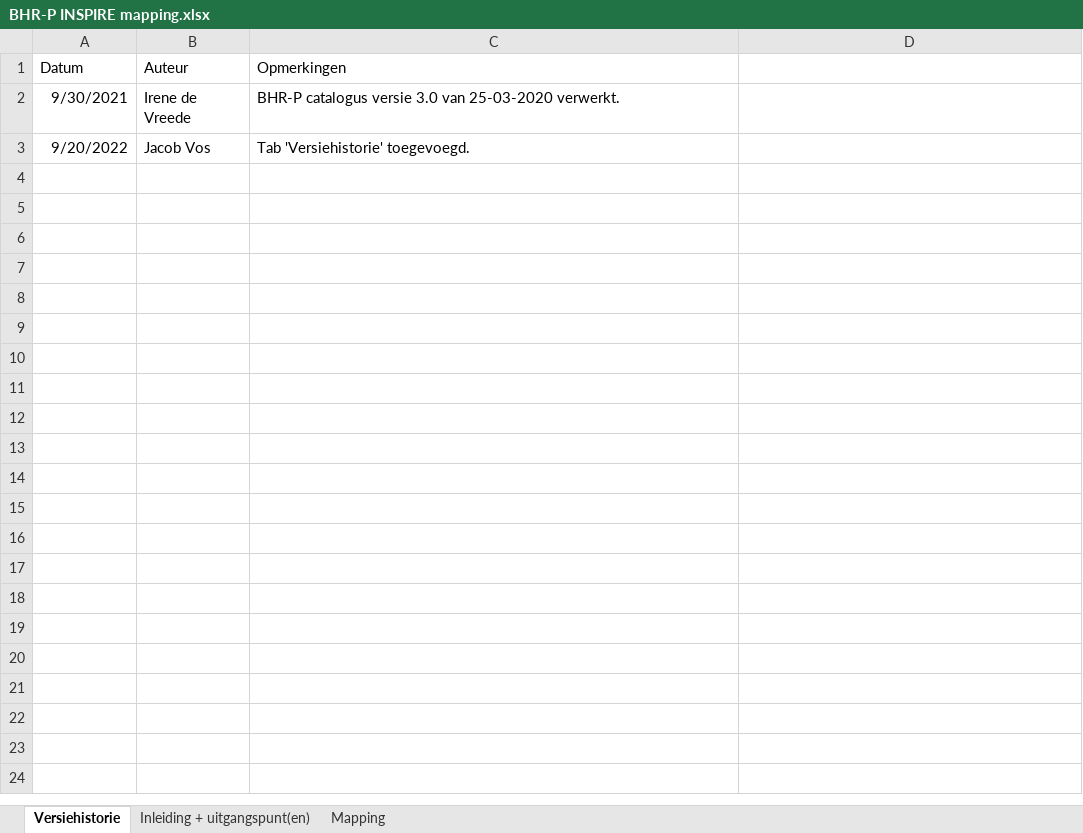
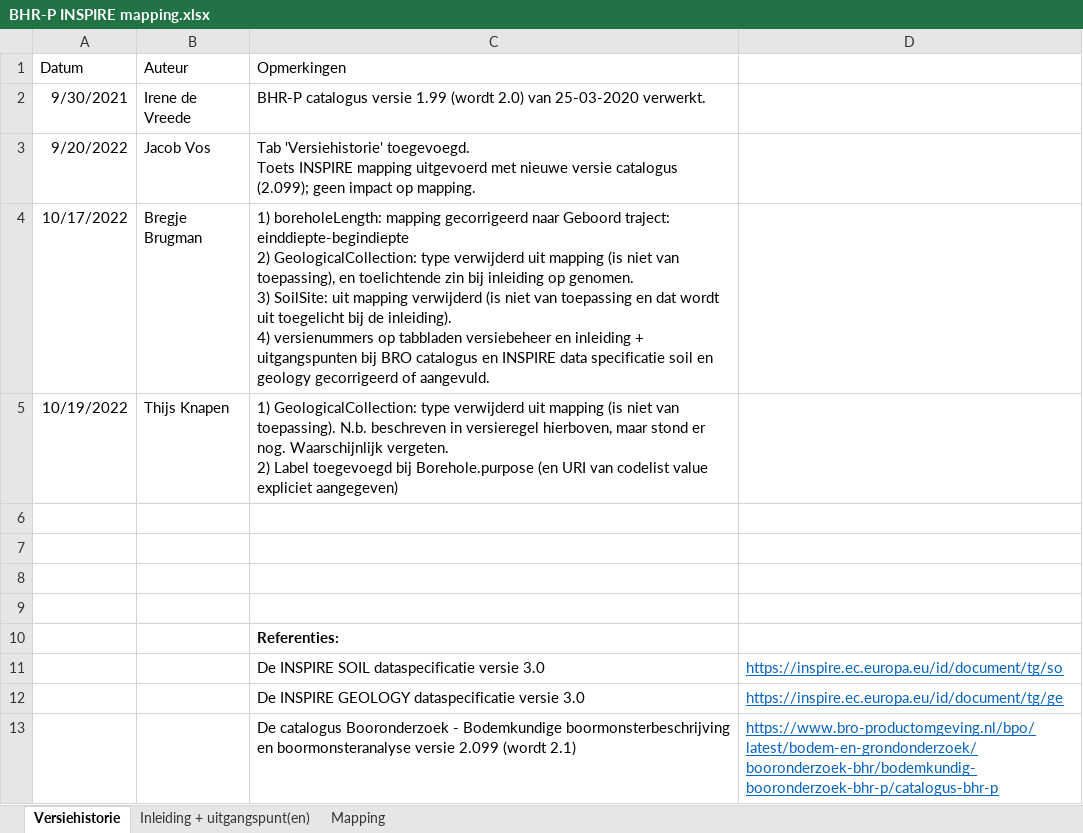
Before and after one commit to BROprogramma/BHR-P, an Excel workbook: INSPIRE/BHR-P INSPIRE mapping.xlsx, sheet Versiehistorie, drawn as a sheet; values as stored, in another font and other column widths than the file's, no borders; table styles not drawn; ↵ is a line break in a cell; the diff names each change by its address in the sheet, - before the commit and + after, or states it on an @@ line.

Commit message:
Wijzigingen van 20221017 BHR-P INSPIRE mapping excel overgenomen in BHR-P INSPIRE mapping excel, daarnaast; 1) GeologicalCollection: type verwijderd uit mapping (is niet van toepassing). N.b. beschreven in versieregel hierboven, maar stond er nog. Waarschijnlijk vergeten. 2) Label toegevoegd bij Borehole.purpose (en URI van codelist value expliciet aangegeven)

```diff
--- a/INSPIRE/BHR-P INSPIRE mapping.xlsx (sheet Versiehistorie)
+++ b/INSPIRE/BHR-P INSPIRE mapping.xlsx (sheet Versiehistorie)
-C2 (Opmerkingen): …catalogus versie 3.0 van 25-03-2020…
+C2 (Opmerkingen): …catalogus versie 1.99 (wordt 2.0) van 25-03-2020…
-C3 (Opmerkingen): …'Versiehistorie' toegevoegd.
+C3 (Opmerkingen): …'Versiehistorie' toegevoegd. ↵ Toets INSPIRE mapping uitgevoerd met nieuwe versie catalogus (2.099); geen impact op mapping.
+row 4: 10/17/2022 | Bregje Brugman | 1) boreholeLength: mapping gecorrigeerd naar Geboord traject: einddiepte-begindiepte ↵ 2) GeologicalCollection: type verwijderd uit mapping (is niet van toepassing), en toelichtende zin bij inleiding op genomen. ↵ 3) SoilSite: uit mapping verwijderd (is niet van toepassing en dat wordt uit toegelicht bij de inleiding). ↵ 4) versienummers op tabbladen versiebeheer en inleiding + uitgangspunten bij BRO catalogus en INSPIRE data specificatie soil en geology gecorrigeerd of aangevuld.
+row 5: 10/19/2022 | Thijs Knapen | 1) GeologicalCollection: type verwijderd uit mapping (is niet van toepassing). N.b. beschreven in versieregel hierboven, maar stond er nog. Waarschijnlijk vergeten. ↵ 2) Label toegevoegd bij Borehole.purpose (en URI van codelist value expliciet aangegeven)
+row 6: (empty)
+row 7: (empty)
+row 8: (empty)
+row 9: (empty)
+row 10:  |  | Referenties:
+row 11:  |  | De INSPIRE SOIL dataspecificatie versie 3.0 | https://inspire.ec.europa.eu/id/document/tg/so
+row 12:  |  | De INSPIRE GEOLOGY dataspecificatie versie 3.0 | https://inspire.ec.europa.eu/id/document/tg/ge
+row 13:  |  | De catalogus Booronderzoek - Bodemkundige boormonsterbeschrijving en boormonsteranalyse versie 2.099 (wordt 2.1) | https://www.bro-productomgeving.nl/bpo/latest/bodem-en-grondonderzoek/booronderzoek-bhr/bodemkundig-booronderzoek-bhr-p/catalogus-bhr-p
```
Also changed, not shown: sheet Mapping, sheet Inleiding + uitgangspunt(en), 1 other file.
